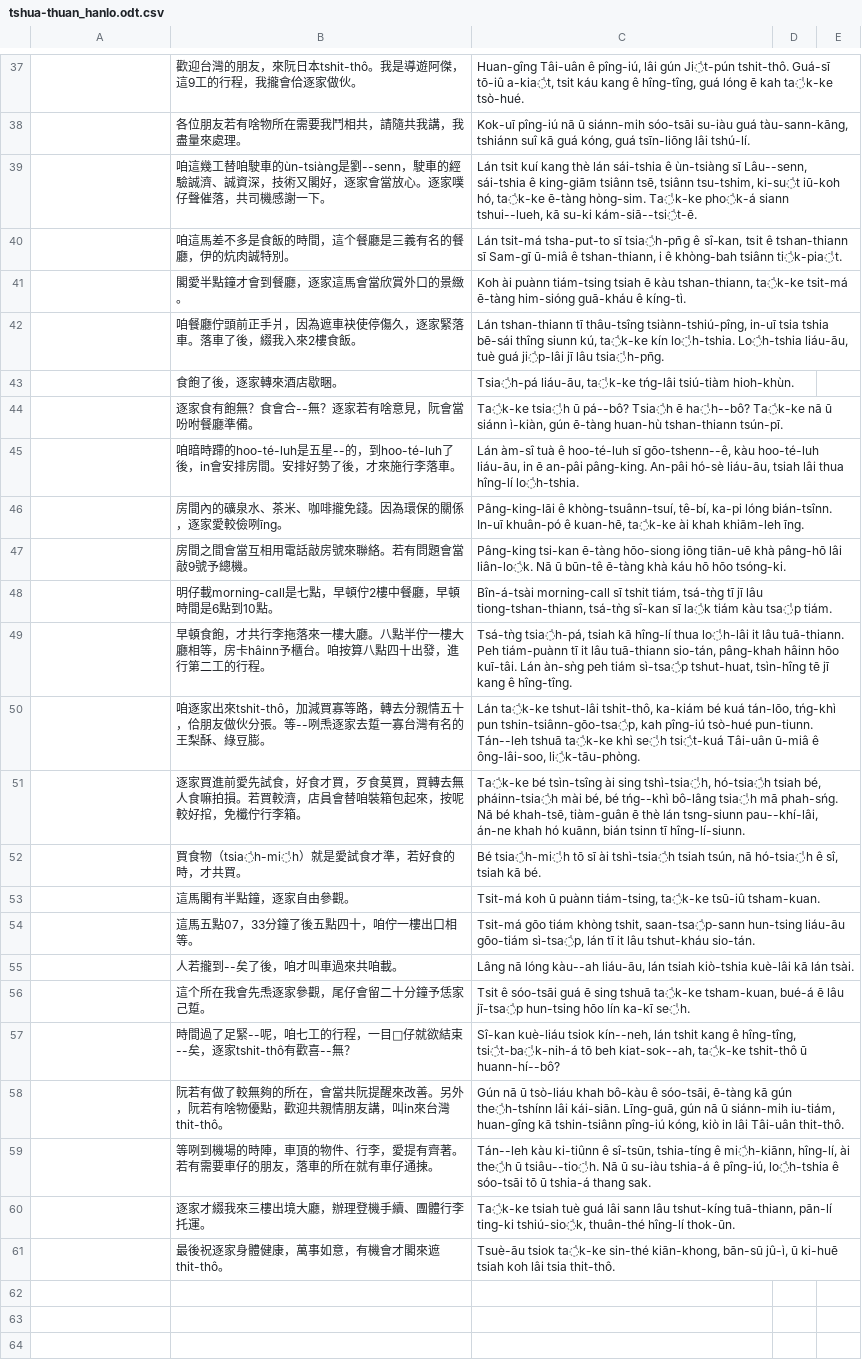
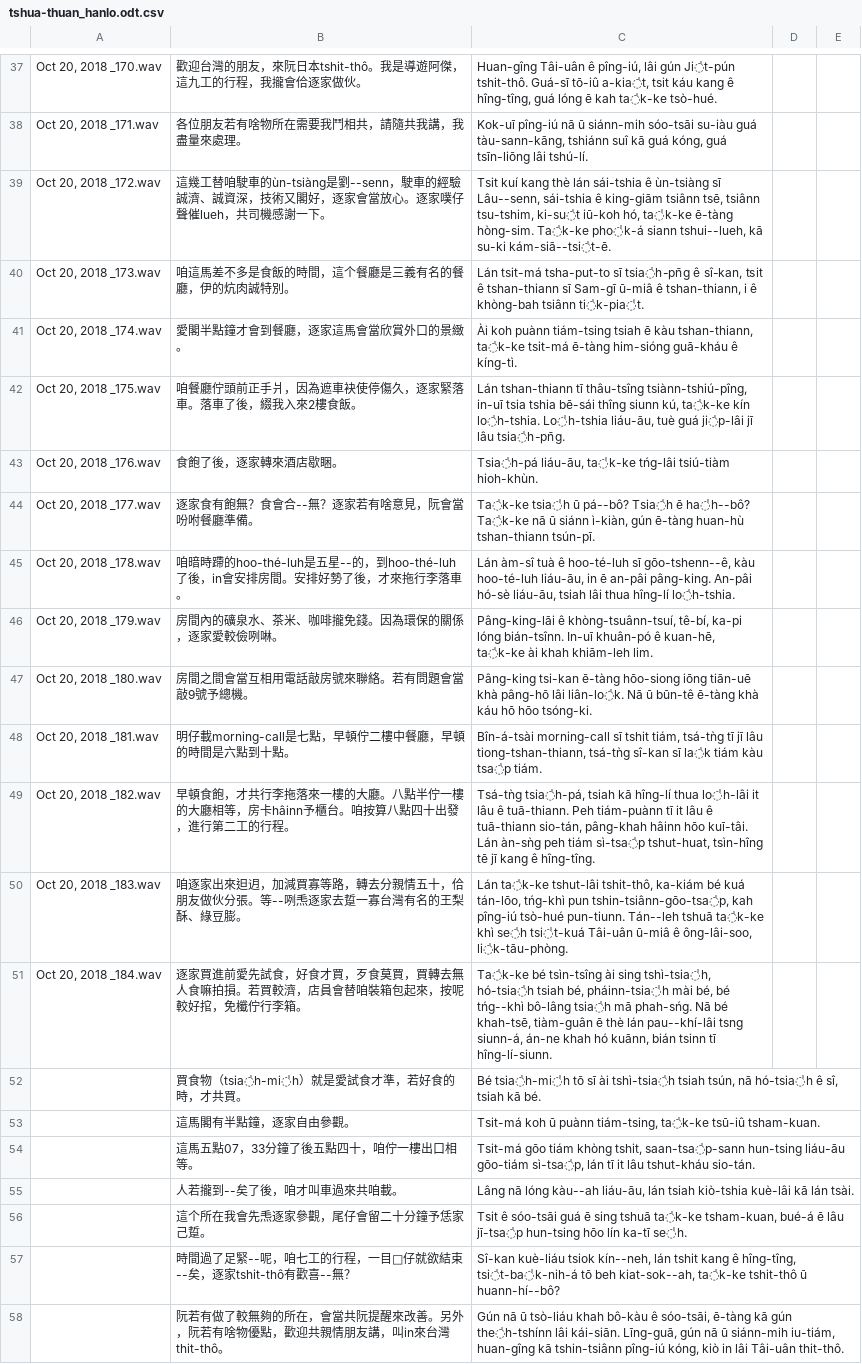
Before and after one commit to i3thuan5/SuiSiann-KauTui, a CSV file: csv/tshua-thuan_hanlo.odt.csv, drawn as a sheet; only a part is shown, gaps mark what is left out; the shorter side is filled out with more unchanged rows; removed rows and columns are numbered as before the commit, all else as after; the diff covers the shown part only; the diff names each change by its address in the sheet, - before the commit and + after, or states it on an @@ line.

```diff
--- a/csv/tshua-thuan_hanlo.odt.csv
+++ b/csv/tshua-thuan_hanlo.odt.csv
-A37: (empty)
+A37: Oct 20, 2018 _170.wav
-B37: 歡迎台灣的朋友，來阮日本tshit-thô。我是導遊阿傑，這9工的行程，我攏會佮逐家做伙。
+B37: 歡迎台灣的朋友，來阮日本tshit-thô。我是導遊阿傑，這九工的行程，我攏會佮逐家做伙。
-A38: (empty)
+A38: Oct 20, 2018 _171.wav
-row 39:  | 咱這幾工替咱駛車的ùn-tsiàng是劉--senn，駛車的經驗誠濟、誠資深，技術又閣好，逐家會當放心。逐家噗仔聲催落，共司機感謝一下。 | Lán tsit kuí kang thè lán sái-tshia ê ùn-tsiàng sī Lâu--senn, sái-tshia ê king-giām tsiânn tsē, tsiânn tsu-tshim, ki-su̍t iū-koh hó, ta̍k-ke ē-tàng hòng-sim. Ta̍k-ke pho̍k-á siann tshui--lueh, kā su-ki kám-siā--tsi̍t-ē.
+row 39: Oct 20, 2018 _172.wav | 這幾工替咱駛車的ùn-tsiàng是劉--senn，駛車的經驗誠濟、誠資深，技術又閣好，逐家會當放心。逐家噗仔聲催lueh，共司機感謝一下。 | Tsit kuí kang thè lán sái-tshia ê ùn-tsiàng sī Lâu--senn, sái-tshia ê king-giām tsiânn tsē, tsiânn tsu-tshim, ki-su̍t iū-koh hó, ta̍k-ke ē-tàng hòng-sim. Ta̍k-ke pho̍k-á siann tshui--lueh, kā su-ki kám-siā--tsi̍t-ē.
-A40: (empty)
+A40: Oct 20, 2018 _173.wav
-row 41:  | 閣愛半點鐘才會到餐廳，逐家這馬會當欣賞外口的景緻。 | Koh ài puànn tiám-tsing tsiah ē kàu tshan-thiann, ta̍k-ke tsit-má ē-tàng him-sióng guā-kháu ê kíng-tì.
+row 41: Oct 20, 2018 _174.wav | 愛閣半點鐘才會到餐廳，逐家這馬會當欣賞外口的景緻。 | Ài koh puànn tiám-tsing tsiah ē kàu tshan-thiann, ta̍k-ke tsit-má ē-tàng him-sióng guā-kháu ê kíng-tì.
-A42: (empty)
+A42: Oct 20, 2018 _175.wav
-A43: (empty)
+A43: Oct 20, 2018 _176.wav
-A44: (empty)
+A44: Oct 20, 2018 _177.wav
-A45: (empty)
+A45: Oct 20, 2018 _178.wav
-B45: …暗時蹛的hoo-té-luh是五星--的，到hoo-té-luh了後，in會安排房間。安排好勢了後，才來施行李落車…
+B45: …暗時蹛的hoo-thé-luh是五星--的，到hoo-thé-luh了後，in會安排房間。安排好勢了後，才來拖行李落車…
-row 46:  | 房間內的礦泉水、茶米、咖啡攏免錢。因為環保的關係，逐家愛較儉咧īng。 | Pâng-king-lāi ê khòng-tsuânn-tsuí, tê-bí, ka-pi lóng bián-tsînn. In-uī khuân-pó ê kuan-hē, ta̍k-ke ài khah khiām-leh īng.
+row 46: Oct 20, 2018 _179.wav | 房間內的礦泉水、茶米、咖啡攏免錢。因為環保的關係，逐家愛較儉咧啉。 | Pâng-king-lāi ê khòng-tsuânn-tsuí, tê-bí, ka-pi lóng bián-tsînn. In-uī khuân-pó ê kuan-hē, ta̍k-ke ài khah khiām-leh lim.
-A47: (empty)
+A47: Oct 20, 2018 _180.wav
-A48: (empty)
+A48: Oct 20, 2018 _181.wav
-B48: 明仔載morning-call是七點，早頓佇2樓中餐廳，早頓時間是6點到10點。
+B48: 明仔載morning-call是七點，早頓佇二樓中餐廳，早頓的時間是六點到十點。
-row 49:  | 早頓食飽，才共行李拖落來一樓大廳。八點半佇一樓大廳相等，房卡hâinn予櫃台。咱按算八點四十出發，進行第二工的行程。 | Tsá-tǹg tsia̍h-pá, tsiah kā hîng-lí thua lo̍h-lâi it lâu tuā-thiann. Peh tiám-puànn tī it lâu tuā-thiann sio-tán, pâng-khah hâinn hōo kuī-tâi. Lán àn-sǹg peh tiám sì-tsa̍p tshut-huat, tsìn-hîng tē jī kang ê hîng-tîng.
+row 49: Oct 20, 2018 _182.wav | 早頓食飽，才共行李拖落來一樓的大廳。八點半佇一樓的大廳相等，房卡hâinn予櫃台。咱按算八點四十出發，進行第二工的行程。 | Tsá-tǹg tsia̍h-pá, tsiah kā hîng-lí thua lo̍h-lâi it lâu ê tuā-thiann. Peh tiám-puànn tī it lâu ê tuā-thiann sio-tán, pâng-khah hâinn hōo kuī-tâi. Lán àn-sǹg peh tiám sì-tsa̍p tshut-huat, tsìn-hîng tē jī kang ê hîng-tîng.
-A50: (empty)
+A50: Oct 20, 2018 _183.wav
-B50: …逐家出來tshit-thô，加減買…
+B50: …逐家出來𨑨迌，加減買…
-A51: (empty)
+A51: Oct 20, 2018 _184.wav
-C51: …thè lán tsng-siunn pau--khí-lâi, án-ne khah…
+C51: …thè lán pau--khí-lâi tsng siunn-á, án-ne khah…
-C56: …hōo lín ka-kī se̍h.
+C56: …hōo lín ka-tī se̍h.
```
Also changed, not shown: 26 added rows, 26 removed rows and 13 edited cells elsewhere in this file.
